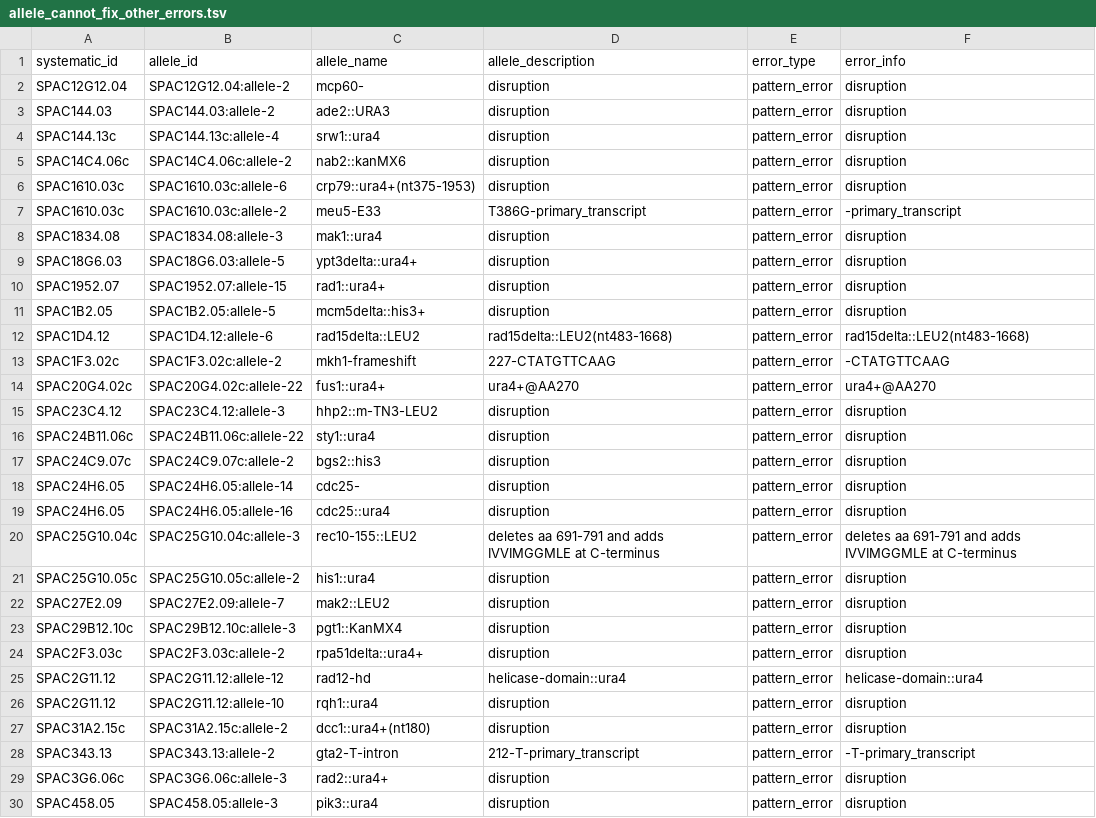
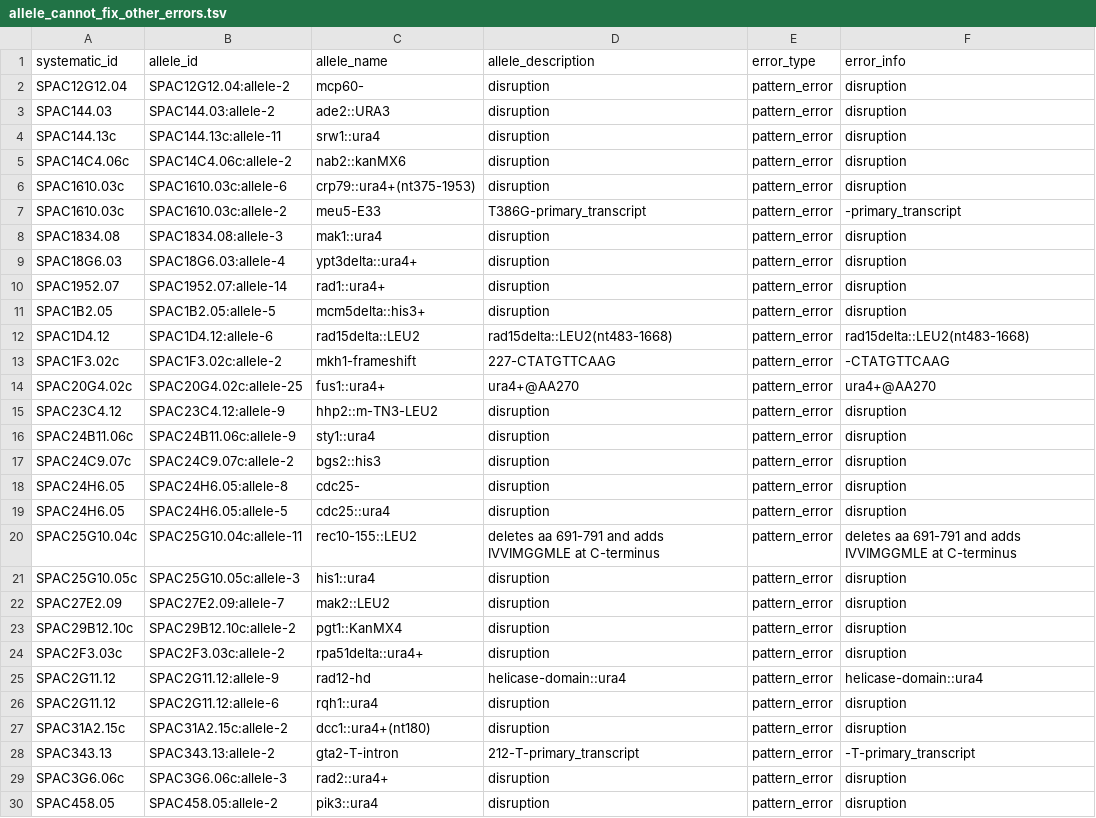
Before and after one commit to pombase/allele_qc, a TSV file: results/allele_cannot_fix_other_errors.tsv, drawn as a sheet; only a part is shown; the diff covers the shown part only.

```diff
--- a/results/allele_cannot_fix_other_errors.tsv
+++ b/results/allele_cannot_fix_other_errors.tsv
@@ -3,3 +3,3 @@ SPAC12G12.04	SPAC12G12.04:allele-2	mcp60-	disruption	pattern_error	disruption
 SPAC144.03	SPAC144.03:allele-2	ade2::URA3	disruption	pattern_error	disruption
-SPAC144.13c	SPAC144.13c:allele-4	srw1::ura4	disruption	pattern_error	disruption
+SPAC144.13c	SPAC144.13c:allele-11	srw1::ura4	disruption	pattern_error	disruption
 SPAC14C4.06c	SPAC14C4.06c:allele-2	nab2::kanMX6	disruption	pattern_error	disruption
@@ -8,4 +8,4 @@ SPAC1610.03c	SPAC1610.03c:allele-2	meu5-E33	T386G-primary_transcript	pattern_err
 SPAC1834.08	SPAC1834.08:allele-3	mak1::ura4	disruption	pattern_error	disruption
-SPAC18G6.03	SPAC18G6.03:allele-5	ypt3delta::ura4+	disruption	pattern_error	disruption
-SPAC1952.07	SPAC1952.07:allele-15	rad1::ura4+	disruption	pattern_error	disruption
+SPAC18G6.03	SPAC18G6.03:allele-4	ypt3delta::ura4+	disruption	pattern_error	disruption
+SPAC1952.07	SPAC1952.07:allele-14	rad1::ura4+	disruption	pattern_error	disruption
 SPAC1B2.05	SPAC1B2.05:allele-5	mcm5delta::his3+	disruption	pattern_error	disruption
@@ -13,15 +13,15 @@ SPAC1D4.12	SPAC1D4.12:allele-6	rad15delta::LEU2	rad15delta::LEU2(nt483-1668)	pat
 SPAC1F3.02c	SPAC1F3.02c:allele-2	mkh1-frameshift	227-CTATGTTCAAG	pattern_error	-CTATGTTCAAG
-SPAC20G4.02c	SPAC20G4.02c:allele-22	fus1::ura4+	ura4+@AA270	pattern_error	ura4+@AA270
-SPAC23C4.12	SPAC23C4.12:allele-3	hhp2::m-TN3-LEU2	disruption	pattern_error	disruption
-SPAC24B11.06c	SPAC24B11.06c:allele-22	sty1::ura4	disruption	pattern_error	disruption
+SPAC20G4.02c	SPAC20G4.02c:allele-25	fus1::ura4+	ura4+@AA270	pattern_error	ura4+@AA270
+SPAC23C4.12	SPAC23C4.12:allele-9	hhp2::m-TN3-LEU2	disruption	pattern_error	disruption
+SPAC24B11.06c	SPAC24B11.06c:allele-9	sty1::ura4	disruption	pattern_error	disruption
 SPAC24C9.07c	SPAC24C9.07c:allele-2	bgs2::his3	disruption	pattern_error	disruption
-SPAC24H6.05	SPAC24H6.05:allele-14	cdc25-	disruption	pattern_error	disruption
-SPAC24H6.05	SPAC24H6.05:allele-16	cdc25::ura4	disruption	pattern_error	disruption
-SPAC25G10.04c	SPAC25G10.04c:allele-3	rec10-155::LEU2	deletes aa 691-791 and adds IVVIMGGMLE at C-terminus	pattern_error	deletes aa 691-791 and adds IVVIMGGMLE at C-terminus
-SPAC25G10.05c	SPAC25G10.05c:allele-2	his1::ura4	disruption	pattern_error	disruption
+SPAC24H6.05	SPAC24H6.05:allele-8	cdc25-	disruption	pattern_error	disruption
+SPAC24H6.05	SPAC24H6.05:allele-5	cdc25::ura4	disruption	pattern_error	disruption
+SPAC25G10.04c	SPAC25G10.04c:allele-11	rec10-155::LEU2	deletes aa 691-791 and adds IVVIMGGMLE at C-terminus	pattern_error	deletes aa 691-791 and adds IVVIMGGMLE at C-terminus
+SPAC25G10.05c	SPAC25G10.05c:allele-3	his1::ura4	disruption	pattern_error	disruption
 SPAC27E2.09	SPAC27E2.09:allele-7	mak2::LEU2	disruption	pattern_error	disruption
-SPAC29B12.10c	SPAC29B12.10c:allele-3	pgt1::KanMX4	disruption	pattern_error	disruption
+SPAC29B12.10c	SPAC29B12.10c:allele-2	pgt1::KanMX4	disruption	pattern_error	disruption
 SPAC2F3.03c	SPAC2F3.03c:allele-2	rpa51delta::ura4+	disruption	pattern_error	disruption
-SPAC2G11.12	SPAC2G11.12:allele-12	rad12-hd	helicase-domain::ura4	pattern_error	helicase-domain::ura4
-SPAC2G11.12	SPAC2G11.12:allele-10	rqh1::ura4	disruption	pattern_error	disruption
+SPAC2G11.12	SPAC2G11.12:allele-9	rad12-hd	helicase-domain::ura4	pattern_error	helicase-domain::ura4
+SPAC2G11.12	SPAC2G11.12:allele-6	rqh1::ura4	disruption	pattern_error	disruption
 SPAC31A2.15c	SPAC31A2.15c:allele-2	dcc1::ura4+(nt180)	disruption	pattern_error	disruption
@@ -29,2 +29,2 @@ SPAC343.13	SPAC343.13:allele-2	gta2-T-intron	212-T-primary_transcript	pattern_er
 SPAC3G6.06c	SPAC3G6.06c:allele-3	rad2::ura4+	disruption	pattern_error	disruption
-SPAC458.05	SPAC458.05:allele-3	pik3::ura4	disruption	pattern_error	disruption
+SPAC458.05	SPAC458.05:allele-2	pik3::ura4	disruption	pattern_error	disruption
```
Also changed, not shown: 62 edited cells elsewhere in this file, results/allele_auto_fix.tsv, results/protein_modification_cannot_fix_other_errors.tsv, 7 other files.
